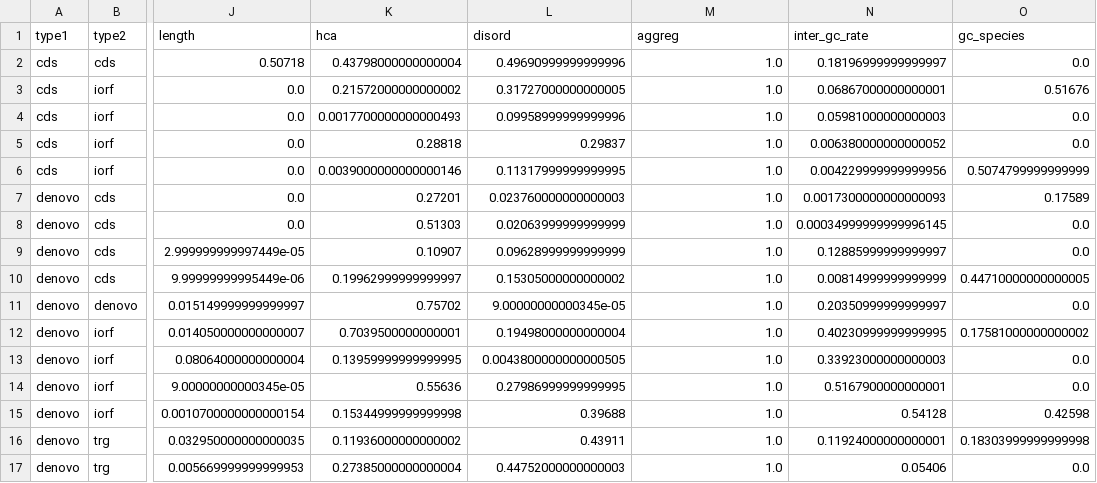
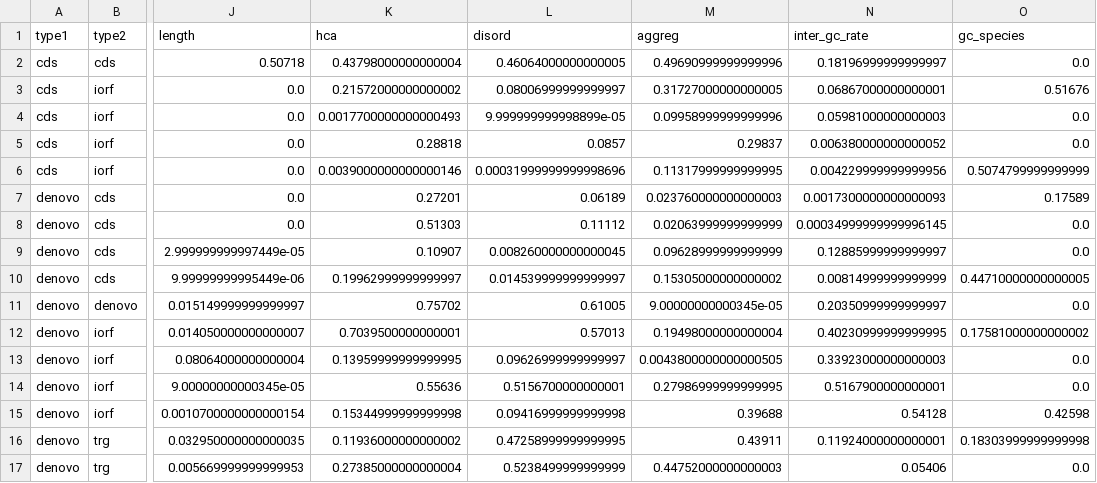
Before and after one commit to eliott-tempez/de_novo_archaea, a TSV file: results/17_compare_denovo_sequences/2_bins/pvalues_2_bins.tsv, drawn as a sheet; only a part is shown, gaps mark what is left out; the diff covers the shown part only; the diff names each change by its address in the sheet, - before the commit and + after, or states it on an @@ line.

Commit message:
Import new data

```diff
--- a/results/17_compare_denovo_sequences/2_bins/pvalues_2_bins.tsv
+++ b/results/17_compare_denovo_sequences/2_bins/pvalues_2_bins.tsv
-L2 (disord): 0.49690999999999996
+L2 (disord): 0.46064000000000005
-M2 (aggreg): 1.0
+M2 (aggreg): 0.49690999999999996
-L3 (disord): 0.31727000000000005
+L3 (disord): 0.08006999999999997
-M3 (aggreg): 1.0
+M3 (aggreg): 0.31727000000000005
-L4 (disord): 0.09958999999999996
+L4 (disord): 9.999999999998899e-05
-M4 (aggreg): 1.0
+M4 (aggreg): 0.09958999999999996
-L5 (disord): 0.29837
+L5 (disord): 0.0857
-M5 (aggreg): 1.0
+M5 (aggreg): 0.29837
-L6 (disord): 0.11317999999999995
+L6 (disord): 0.00031999999999998696
-M6 (aggreg): 1.0
+M6 (aggreg): 0.11317999999999995
-L7 (disord): 0.023760000000000003
+L7 (disord): 0.06189
-M7 (aggreg): 1.0
+M7 (aggreg): 0.023760000000000003
-L8 (disord): 0.02063999999999999
+L8 (disord): 0.11112
-M8 (aggreg): 1.0
+M8 (aggreg): 0.02063999999999999
-L9 (disord): 0.09628999999999999
+L9 (disord): 0.008260000000000045
-M9 (aggreg): 1.0
+M9 (aggreg): 0.09628999999999999
-L10 (disord): 0.15305000000000002
+L10 (disord): 0.014539999999999997
-M10 (aggreg): 1.0
+M10 (aggreg): 0.15305000000000002
-L11 (disord): 9.00000000000345e-05
+L11 (disord): 0.61005
-M11 (aggreg): 1.0
+M11 (aggreg): 9.00000000000345e-05
-L12 (disord): 0.19498000000000004
+L12 (disord): 0.57013
-M12 (aggreg): 1.0
+M12 (aggreg): 0.19498000000000004
-L13 (disord): 0.0043800000000000505
+L13 (disord): 0.09626999999999997
-M13 (aggreg): 1.0
+M13 (aggreg): 0.0043800000000000505
-L14 (disord): 0.27986999999999995
+L14 (disord): 0.5156700000000001
-M14 (aggreg): 1.0
+M14 (aggreg): 0.27986999999999995
-L15 (disord): 0.39688
+L15 (disord): 0.09416999999999998
-M15 (aggreg): 1.0
+M15 (aggreg): 0.39688
-L16 (disord): 0.43911
+L16 (disord): 0.47258999999999995
-M16 (aggreg): 1.0
+M16 (aggreg): 0.43911
-L17 (disord): 0.44752000000000003
+L17 (disord): 0.5238499999999999
-M17 (aggreg): 1.0
+M17 (aggreg): 0.44752000000000003
```
Also changed, not shown: 24 edited cells elsewhere in this file.
